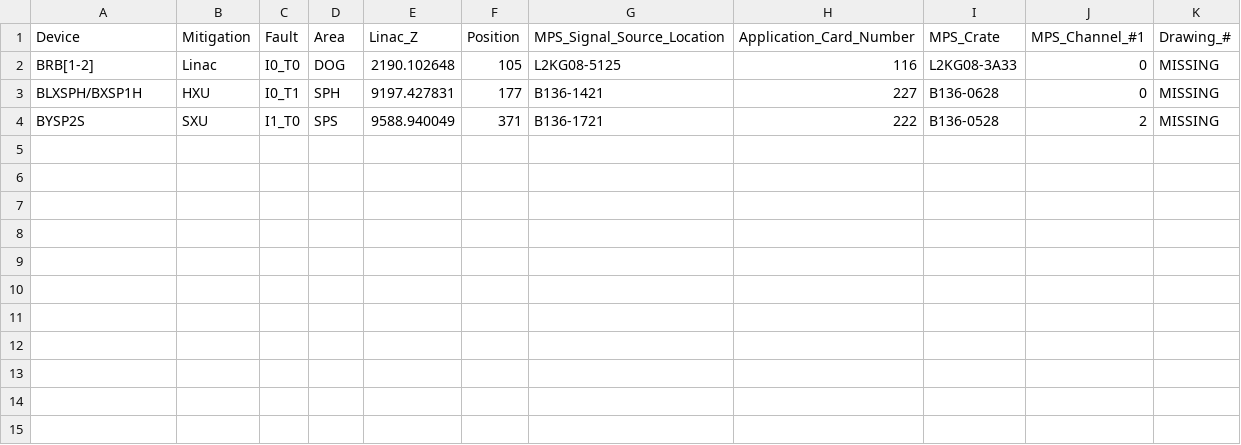
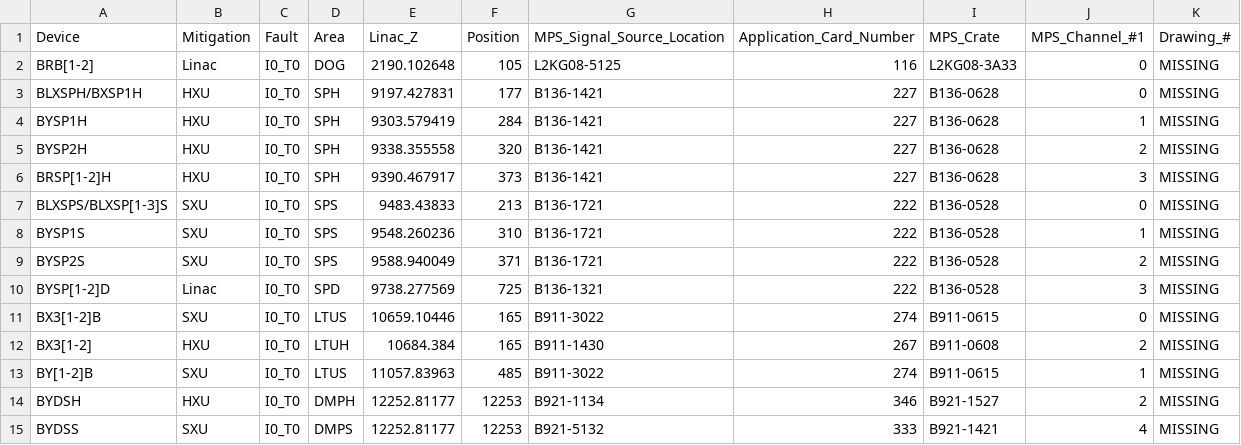
Before and after one commit to slaclab/mps_database, a CSV file: import/BEND/Devices.csv, drawn as a sheet.

```diff
--- a/import/BEND/Devices.csv
+++ b/import/BEND/Devices.csv
@@ -2,3 +2,14 @@ Device,Mitigation,Fault,Area,Linac_Z,Position,MPS_Signal_Source_Location,Applica
 BRB[1-2],Linac,I0_T0,DOG,2190.102648,105,L2KG08-5125,116,L2KG08-3A33,0,MISSING
-BLXSPH/BXSP1H,HXU,I0_T1,SPH,9197.427831,177,B136-1421,227,B136-0628,0,MISSING
-BYSP2S,SXU,I1_T0,SPS,9588.940049,371,B136-1721,222,B136-0528,2,MISSING
+BLXSPH/BXSP1H,HXU,I0_T0,SPH,9197.427831,177,B136-1421,227,B136-0628,0,MISSING
+BYSP1H,HXU,I0_T0,SPH,9303.579419,284,B136-1421,227,B136-0628,1,MISSING
+BYSP2H,HXU,I0_T0,SPH,9338.355558,320,B136-1421,227,B136-0628,2,MISSING
+BRSP[1-2]H,HXU,I0_T0,SPH,9390.467917,373,B136-1421,227,B136-0628,3,MISSING
+BLXSPS/BLXSP[1-3]S,SXU,I0_T0,SPS,9483.43833,213,B136-1721,222,B136-0528,0,MISSING
+BYSP1S,SXU,I0_T0,SPS,9548.260236,310,B136-1721,222,B136-0528,1,MISSING
+BYSP2S,SXU,I0_T0,SPS,9588.940049,371,B136-1721,222,B136-0528,2,MISSING
+BYSP[1-2]D,Linac,I0_T0,SPD,9738.277569,725,B136-1321,222,B136-0528,3,MISSING
+BX3[1-2]B,SXU,I0_T0,LTUS,10659.10446,165,B911-3022,274,B911-0615,0,MISSING
+BX3[1-2],HXU,I0_T0,LTUH,10684.384,165,B911-1430,267,B911-0608,2,MISSING
+BY[1-2]B,SXU,I0_T0,LTUS,11057.83963,485,B911-3022,274,B911-0615,1,MISSING
+BYDSH,HXU,I0_T0,DMPH,12252.81177,12253,B921-1134,346,B921-1527,2,MISSING
+BYDSS,SXU,I0_T0,DMPS,12252.81177,12253,B921-5132,333,B921-1421,4,MISSING
```
Also changed, not shown: import/PROF/Devices.csv, import/TORO/Devices.csv, 14 other files.
